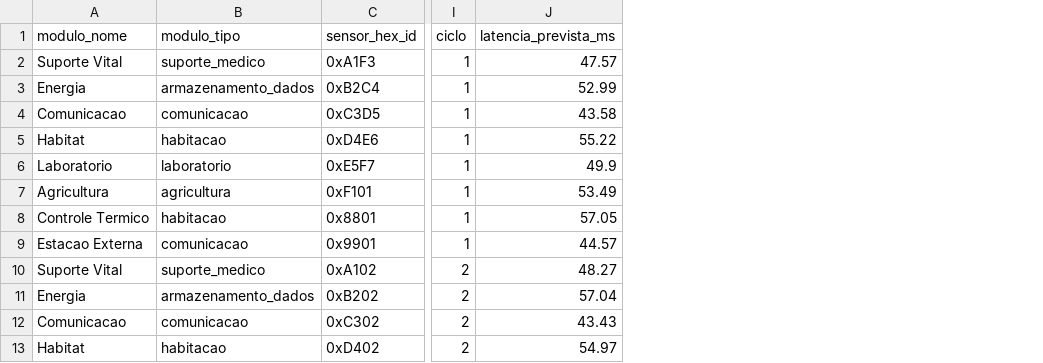
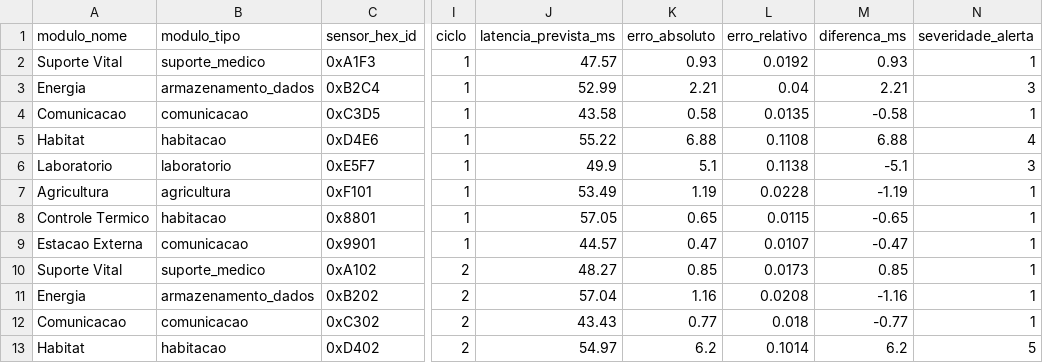
Before and after one commit to DevLounge-FIAP/scic-aurora-siger, a CSV file: dados_aurora_siger.csv, drawn as a sheet; only a part is shown, gaps mark what is left out; the diff names each change by its address in the sheet, - before the commit and + after, or states it on an @@ line.

Commit message:
Semanas 1 a 3: funções com retorno, erro com sinal, caminhos absolutos e testes

```diff
--- a/dados_aurora_siger.csv
+++ b/dados_aurora_siger.csv
+column K (erro_absoluto), rows 2-13: 0.93 | 2.21 | 0.58 | 6.88 | 5.1 | 1.19 | 0.65 | 0.47 | 0.85 | 1.16 | 0.77 | 6.2
+column L (erro_relativo), rows 2-13: 0.0192 | 0.04 | 0.0135 | 0.1108 | 0.1138 | 0.0228 | 0.0115 | 0.0107 | 0.0173 | 0.0208 | 0.018 | 0.1014
+column M (diferenca_ms), rows 2-13: 0.93 | 2.21 | -0.58 | 6.88 | -5.1 | -1.19 | -0.65 | -0.47 | 0.85 | -1.16 | -0.77 | 6.2
+column N (severidade_alerta), rows 2-13: 1 | 3 | 1 | 4 | 3 | 1 | 1 | 1 | 1 | 1 | 1 | 5
```
Also changed, not shown: 8 other files.
